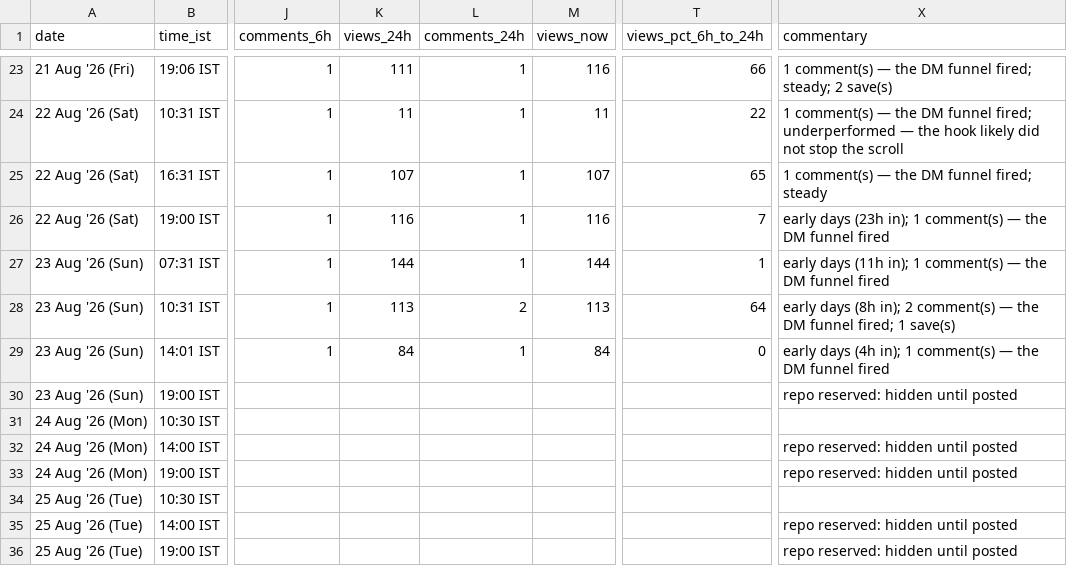
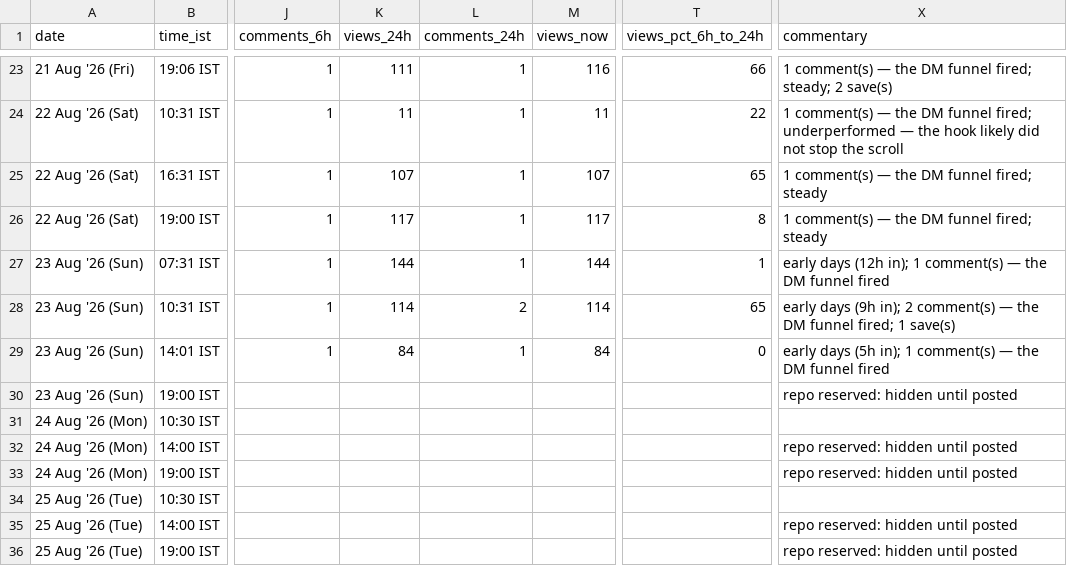
Before and after one commit to archit-akg13/architmittal.com, a CSV file: public/metrics/posts.csv, drawn as a sheet; only a part is shown, gaps mark what is left out; the diff names each change by its address in the sheet, - before the commit and + after, or states it on an @@ line.

Commit message:
metrics: hourly snapshot [skip ci]

```diff
--- a/public/metrics/posts.csv
+++ b/public/metrics/posts.csv
-K26 (views_24h): 116
+K26 (views_24h): 117
-M26 (views_now): 116
+M26 (views_now): 117
-T26 (views_pct_6h_to_24h): 7
+T26 (views_pct_6h_to_24h): 8
-X26 (commentary): early days (23h in); 1 comment(s) — the DM funnel fired
+X26 (commentary): 1 comment(s) — the DM funnel fired; steady
-X27 (commentary): early days (11h in); 1…
+X27 (commentary): early days (12h in); 1…
-K28 (views_24h): 113
+K28 (views_24h): 114
-M28 (views_now): 113
+M28 (views_now): 114
-T28 (views_pct_6h_to_24h): 64
+T28 (views_pct_6h_to_24h): 65
-X28 (commentary): early days (8h in); 2…
+X28 (commentary): early days (9h in); 2…
-X29 (commentary): early days (4h in); 1…
+X29 (commentary): early days (5h in); 1…
```
Also changed, not shown: public/metrics/daily.csv, public/metrics/status.csv.
